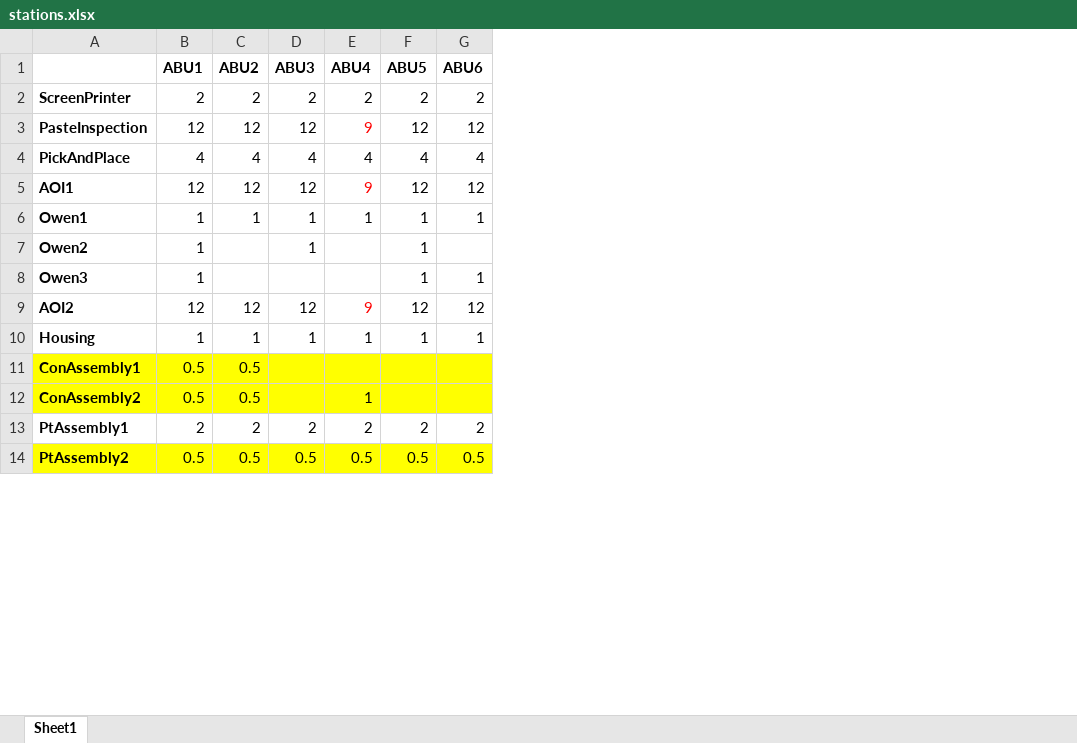
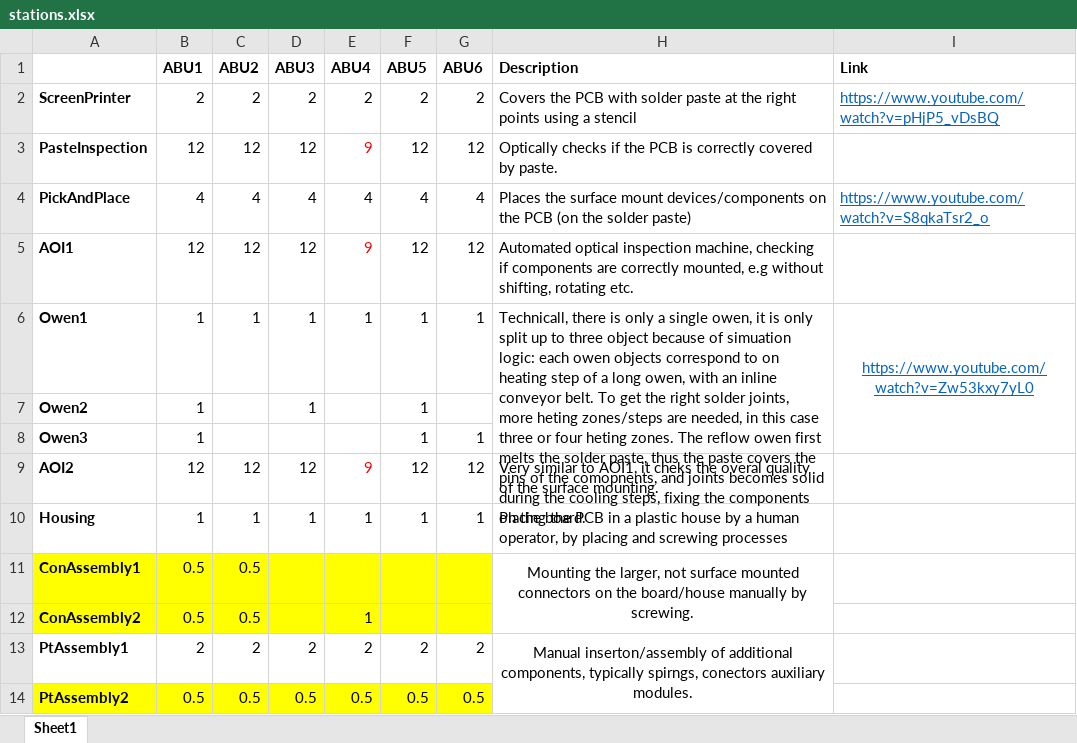
Before and after one commit to farshidtz/early-fault-detection, an Excel workbook: simulation_model/stations.xlsx, sheet Sheet1, drawn as a sheet; only a part is shown; values as stored, in another font and other column widths than the file's, no borders; the diff names each change by its address in the sheet, - before the commit and + after, or states it on an @@ line.

```diff
--- a/simulation_model/stations.xlsx (sheet Sheet1)
+++ b/simulation_model/stations.xlsx (sheet Sheet1)
+column H (Description), rows 2-13: Covers the PCB with solder paste at the right points using a stencil | Optically checks if the PCB is correctly covered by paste. | Places the surface mount devices/components on the PCB (on the solder paste) | Automated optical inspection machine, checking if components are correctly mounted, e.g without shifting, rotating etc. | Technicall, there is only a single owen, it is only split up to three object because of simuation logic: each owen objects correspond to on heating step of a long owen, with an inline conveyor belt. To get the right solder joints, more heting zones/steps are needed, in this case three or four heting zones. The reflow owen first melts the solder paste, thus the paste covers the pins of the comopnents, and joints becomes solid during the cooling steps, fixing the components on the board. |  |  | Very similar to AOI1, it cheks the overal quality of the surface mounting. | Placing the PCB in a plastic house by a human operator, by placing and screwing processes | Mounting the larger, not surface mounted connectors on the board/house manually by screwing. |  | Manual inserton/assembly of additional components, typically spirngs, conectors auxiliary modules.
+column I (Link), rows 2-6: https://www.youtube.com/watch?v=pHjP5_vDsBQ |  | https://www.youtube.com/watch?v=S8qkaTsr2_o |  | https://www.youtube.com/watch?v=Zw53kxy7yL0
```
Also changed, not shown: 26 other files.
